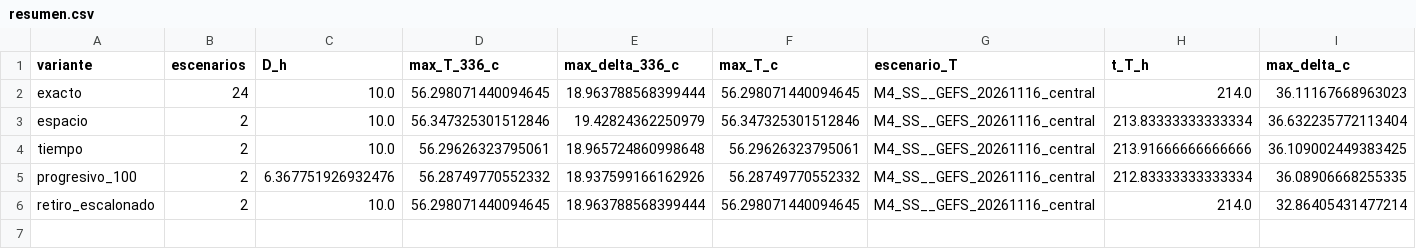
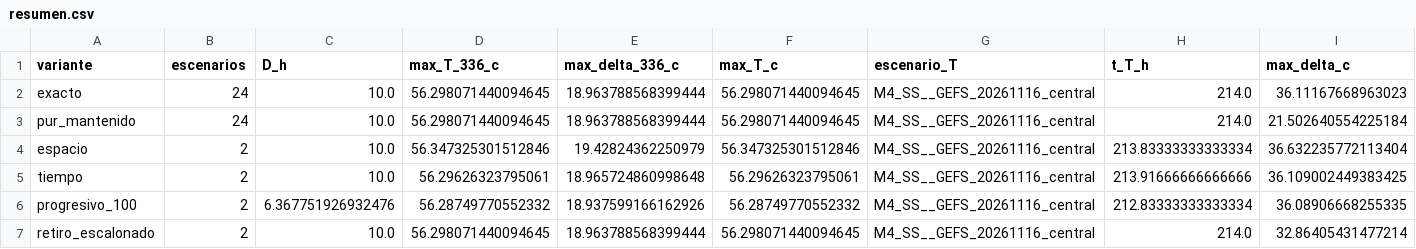
Before and after one commit to vaurmeneta-22/P2-Grupo-3, a CSV file: reports/Defensa/cierre_plan1/resumen.csv, drawn as a sheet; only a part is shown; rows hold the shown columns only; the diff names each change by its address in the sheet, - before the commit and + after, or states it on an @@ line.

```diff
--- a/reports/Defensa/cierre_plan1/resumen.csv
+++ b/reports/Defensa/cierre_plan1/resumen.csv
+row 3: pur_mantenido | 24 | 10.0 | 56.298071440094645 | 18.963788568399444 | 56.298071440094645 | M4_SS__GEFS_20261116_central | 214.0 | 21.502640554225184
```
Also changed, not shown: reports/Defensa/cierre_plan1/diagnostico_retiro.csv, 8 other files.
